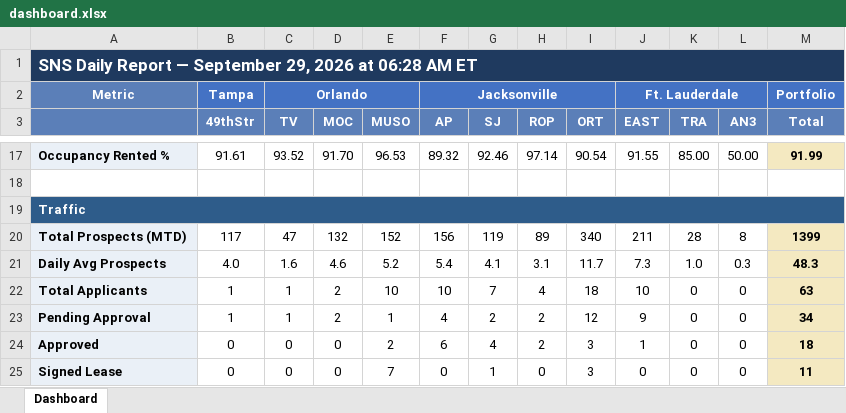
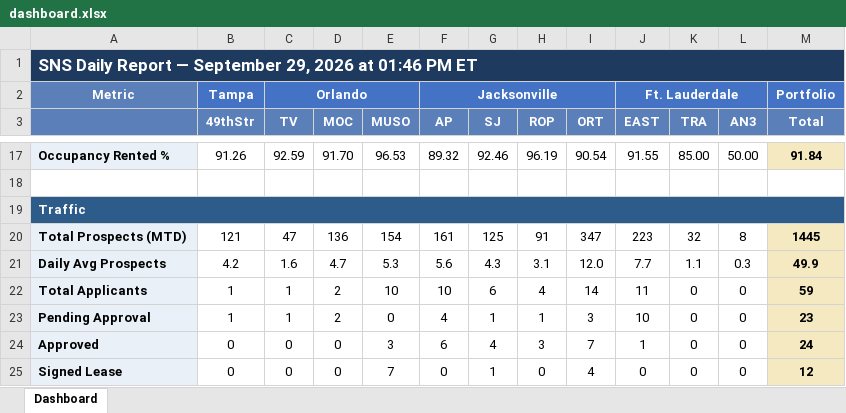
Before and after one commit to ymi-flowing/sns-daily-report, an Excel workbook: dashboard.xlsx, sheet Dashboard, drawn as a sheet; only a part is shown, gaps mark what is left out; values as stored, in another font and other column widths than the file's, no borders; removed rows and columns are numbered as before the commit, all else as after; the diff covers the shown part only; the diff names each change by its address in the sheet, - before the commit and + after, or states it on an @@ line.

```diff
--- a/dashboard.xlsx (sheet Dashboard)
+++ b/dashboard.xlsx (sheet Dashboard)
-A1: …2026 at 06:28 AM ET
+A1: …2026 at 01:46 PM ET
-B17 (49thStr): 91.61
+B17 (49thStr): 91.26
-C17 (TV): 93.52
+C17 (TV): 92.59
-H17 (ROP): 97.14
+H17 (ROP): 96.19
-M17 (Total): 91.99
+M17 (Total): 91.84
-row 20: Total Prospects (MTD) | 117 | 47 | 132 | 152 | 156 | 119 | 89 | 340 | 211 | 28 | 8 | 1399
+row 20: Total Prospects (MTD) | 121 | 47 | 136 | 154 | 161 | 125 | 91 | 347 | 223 | 32 | 8 | 1445
-B21 (49thStr): 4.0
+B21 (49thStr): 4.2
-D21 (MOC): 4.6
+D21 (MOC): 4.7
-E21 (MUSO): 5.2
+E21 (MUSO): 5.3
-F21 (AP): 5.4
+F21 (AP): 5.6
-G21 (SJ): 4.1
+G21 (SJ): 4.3
-I21 (ORT): 11.7
+I21 (ORT): 12.0
-J21 (EAST): 7.3
+J21 (EAST): 7.7
-K21 (TRA): 1.0
+K21 (TRA): 1.1
-M21 (Total): 48.3
+M21 (Total): 49.9
-G22 (SJ): 7
+G22 (SJ): 6
-I22 (ORT): 18
+I22 (ORT): 14
-J22 (EAST): 10
+J22 (EAST): 11
-M22 (Total): 63
+M22 (Total): 59
-E23 (MUSO): 1
+E23 (MUSO): 0
-G23 (SJ): 2
+G23 (SJ): 1
-H23 (ROP): 2
+H23 (ROP): 1
-I23 (ORT): 12
+I23 (ORT): 3
-J23 (EAST): 9
+J23 (EAST): 10
-M23 (Total): 34
+M23 (Total): 23
-E24 (MUSO): 2
+E24 (MUSO): 3
-H24 (ROP): 2
+H24 (ROP): 3
-I24 (ORT): 3
+I24 (ORT): 7
-M24 (Total): 18
+M24 (Total): 24
-I25 (ORT): 3
+I25 (ORT): 4
-M25 (Total): 11
+M25 (Total): 12
```
Also changed, not shown: 1 added row, 1 removed row and 92 edited cells elsewhere in this sheet, 2 other files.
